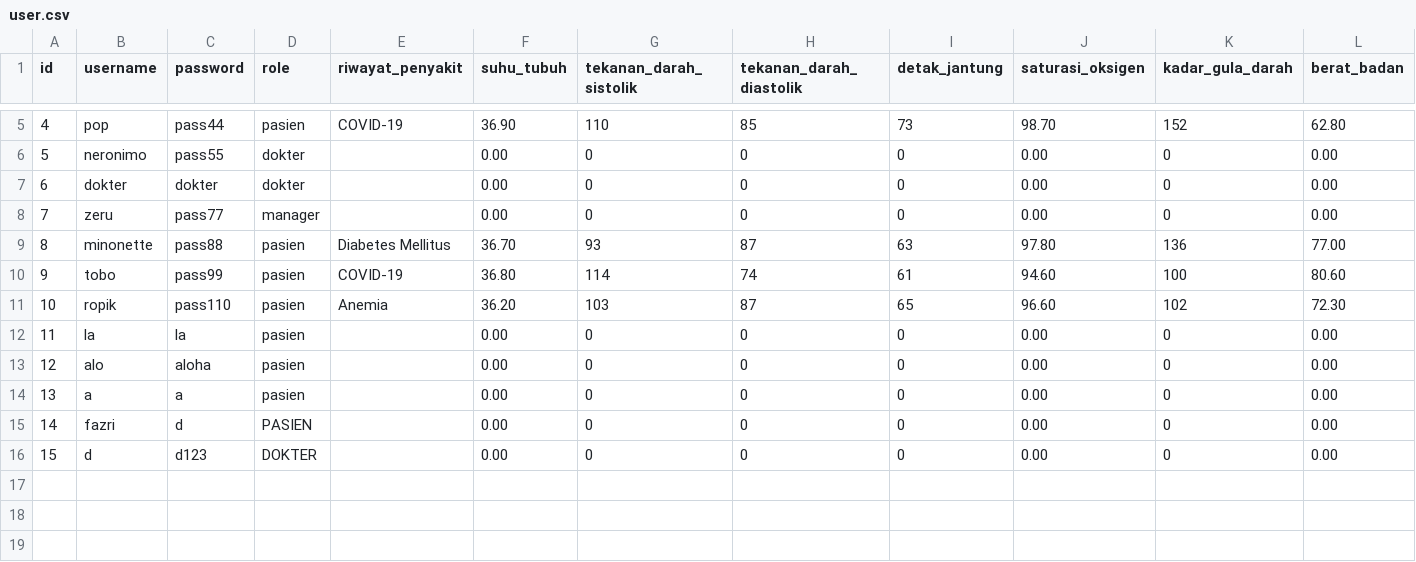
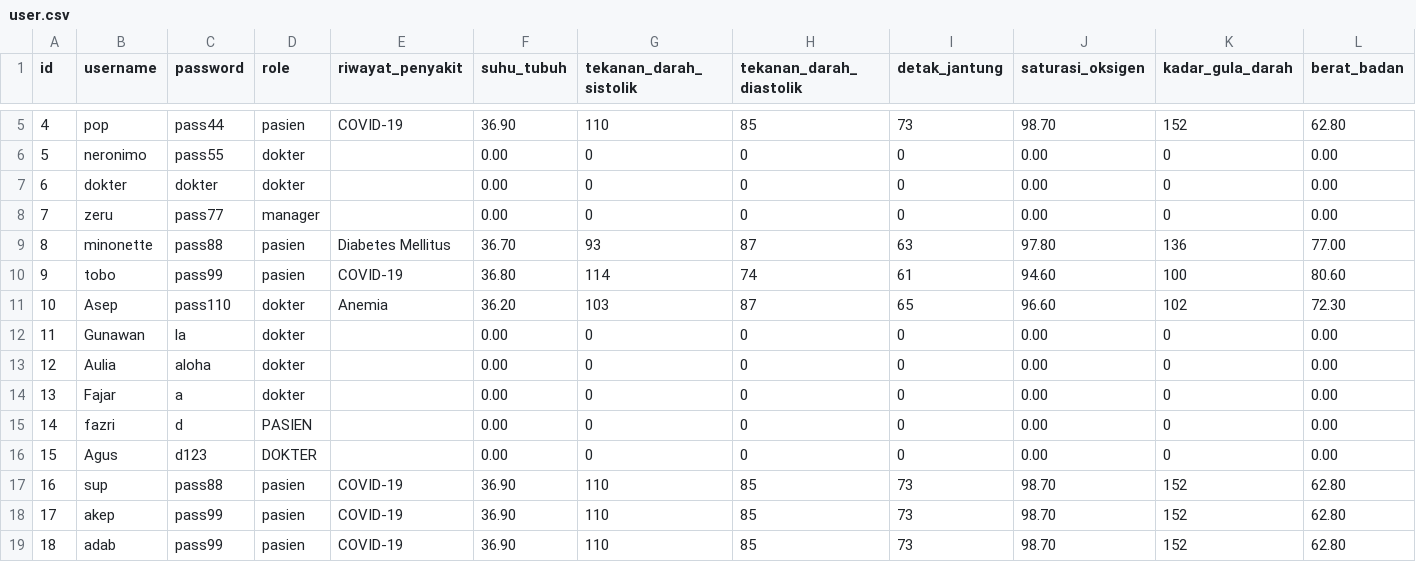
Before and after one commit to aureliajenn/IF1210-Alpro-1-Nimons-Hospital, a CSV file: data/original/user.csv, drawn as a sheet; only a part is shown, gaps mark what is left out; rows hold the shown columns only; the diff names each change by its address in the sheet, - before the commit and + after, or states it on an @@ line.

```diff
--- a/data/original/user.csv
+++ b/data/original/user.csv
-B11 (username): ropik
+B11 (username): Asep
-D11:D14 (role): pasien
+D11:D14 (role): dokter
-B12 (username): la
+B12 (username): Gunawan
-B13 (username): alo
+B13 (username): Aulia
-B14 (username): a
+B14 (username): Fajar
-B16 (username): d
+B16 (username): Agus
+row 17: 16 | sup | pass88 | pasien | COVID-19 | 36.90 | 110 | 85 | 73 | 98.70 | 152 | 62.80
+row 18: 17 | akep | pass99 | pasien | COVID-19 | 36.90 | 110 | 85 | 73 | 98.70 | 152 | 62.80
+row 19: 18 | adab | pass99 | pasien | COVID-19 | 36.90 | 110 | 85 | 73 | 98.70 | 152 | 62.80
```
Also changed, not shown: 24 other files.
